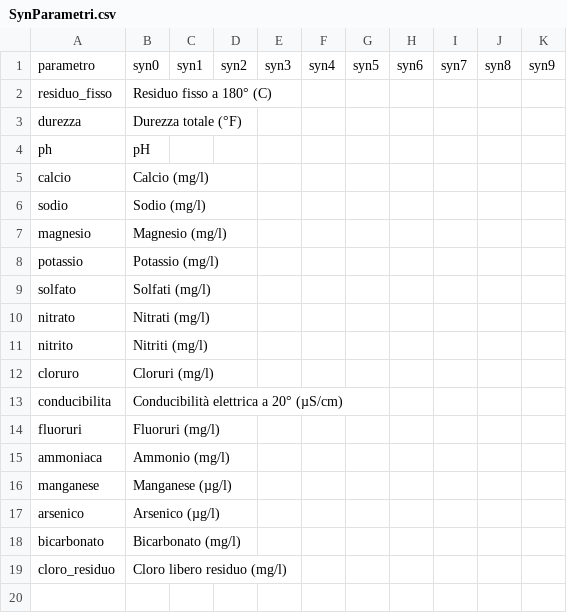
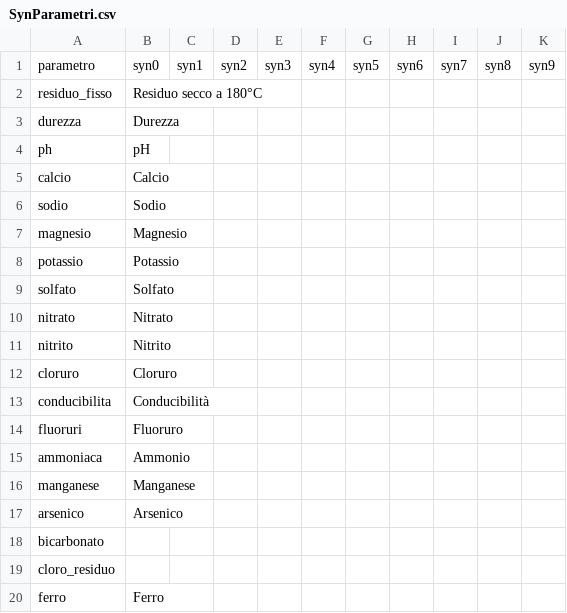
Before and after one commit to figuriamoci/Acqua, a CSV file: Veneto/AcqueVenete/Definitions/SynParametri.csv, drawn as a sheet.

Commit message:
Merge remote-tracking branch 'github/master'
# Conflicts:
#	AltoAdige/7-ReteAcquedotti.py

```diff
--- a/Veneto/AcqueVenete/Definitions/SynParametri.csv
+++ b/Veneto/AcqueVenete/Definitions/SynParametri.csv
@@ -1,19 +1,20 @@
 parametro,syn0,syn1,syn2,syn3,syn4,syn5,syn6,syn7,syn8,syn9
-residuo_fisso,Residuo fisso a 180° (C)
-durezza,Durezza totale (°F)
+residuo_fisso,Residuo secco a 180°C
+durezza,Durezza
 ph,pH
-calcio,Calcio (mg/l)
-sodio,Sodio (mg/l)
-magnesio,Magnesio (mg/l)
-potassio,Potassio (mg/l)
-solfato,Solfati (mg/l)
-nitrato,Nitrati (mg/l)
-nitrito,Nitriti (mg/l)
-cloruro,Cloruri (mg/l)
-conducibilita,Conducibilità elettrica a 20° (µS/cm)
-fluoruri,Fluoruri (mg/l)
-ammoniaca,Ammonio (mg/l)
-manganese,Manganese (µg/l)
-arsenico,Arsenico (µg/l)
-bicarbonato,Bicarbonato (mg/l)
-cloro_residuo,Cloro libero residuo (mg/l)
+calcio,Calcio
+sodio,Sodio
+magnesio,Magnesio
+potassio,Potassio
+solfato,Solfato
+nitrato,Nitrato
+nitrito,Nitrito
+cloruro,Cloruro
+conducibilita,Conducibilità
+fluoruri,Fluoruro
+ammoniaca,Ammonio
+manganese,Manganese
+arsenico,Arsenico
+bicarbonato,
+cloro_residuo,
+ferro,Ferro
```
Also changed, not shown: resource/ANAGRAFICA_GESTORI.csv, 13 other files.
